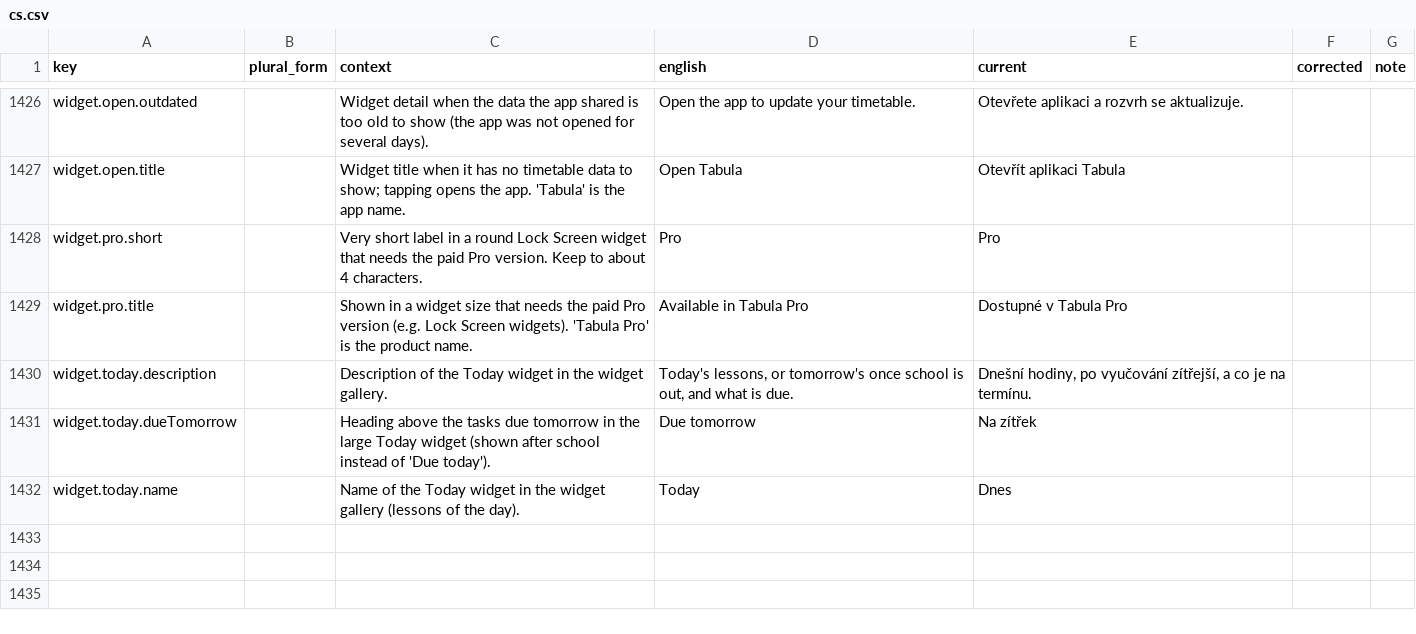
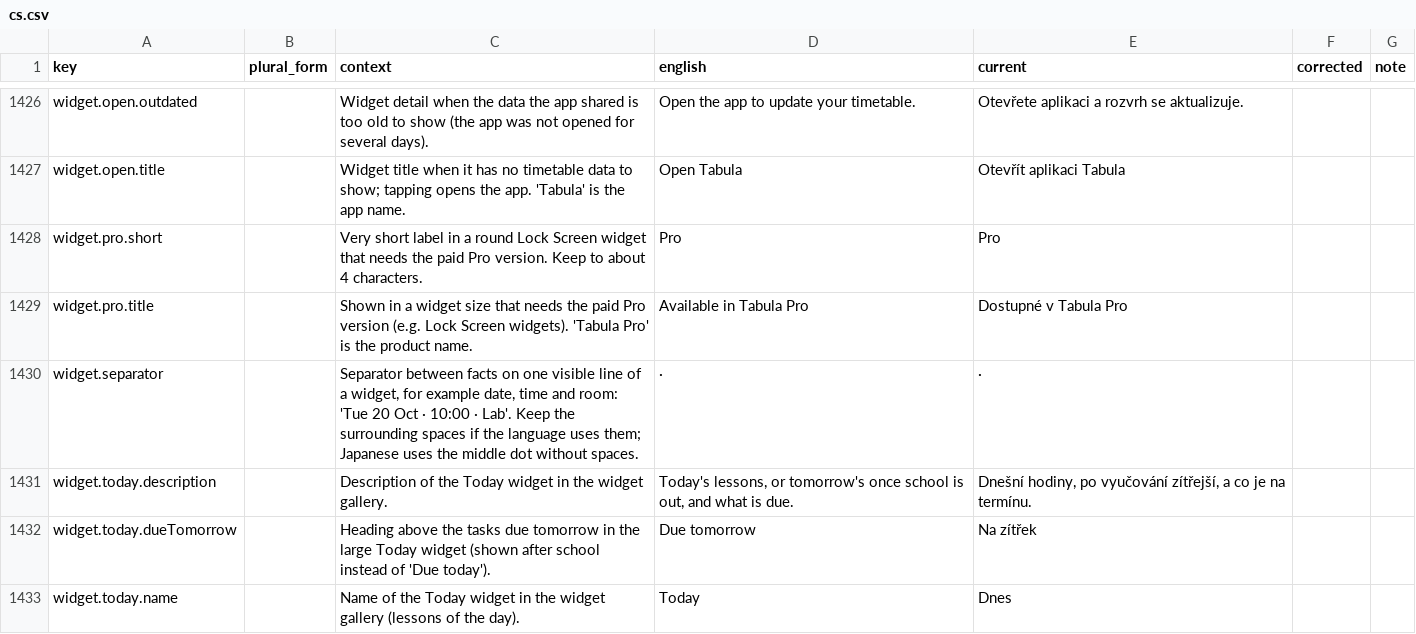
Before and after one commit to simon01920/tabula-app-ios, a CSV file: docs/localization/review/cs.csv, drawn as a sheet; only a part is shown, gaps mark what is left out; the diff names each change by its address in the sheet, - before the commit and + after, or states it on an @@ line.

```diff
--- a/docs/localization/review/cs.csv
+++ b/docs/localization/review/cs.csv
+row 1430: widget.separator |  | Separator between facts on one visible line of a widget, for example date, time and room: 'Tue 20 Oct · 10:00 · Lab'. Keep the surrounding spaces if the language uses them; Japanese uses the middle dot without spaces. | · | ·
```
Also changed, not shown: docs/localization/review/de.csv, docs/localization/review/fr.csv, 29 other files.
